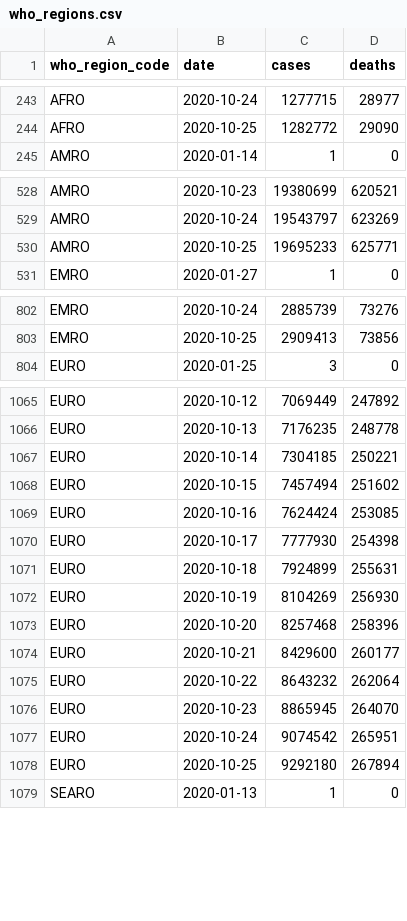
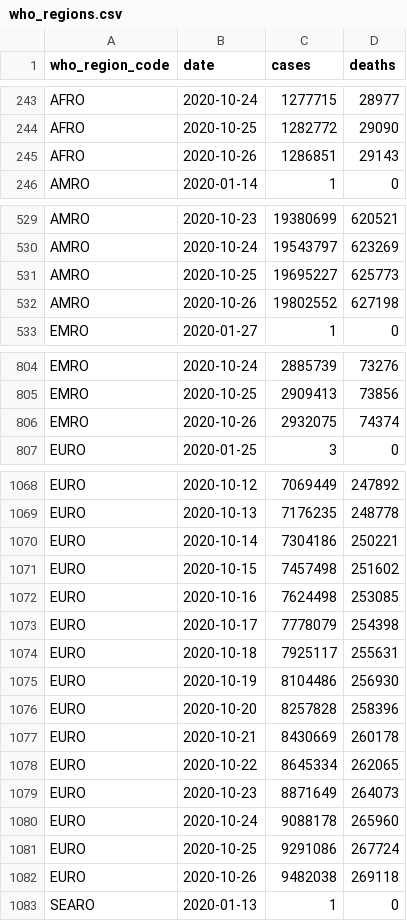
Before and after one commit to covid-open-data/xform-casecount-ecdc, a CSV file: output/who_regions.csv, drawn as a sheet; only a part is shown, gaps mark what is left out; the diff covers the shown part only.

```diff
--- a/output/who_regions.csv
+++ b/output/who_regions.csv
@@ -244,2 +244,3 @@ AFRO,2020-10-24,1277715,28977
 AFRO,2020-10-25,1282772,29090
+AFRO,2020-10-26,1286851,29143
 AMRO,2020-01-14,1,0
@@ -529,3 +530,4 @@ AMRO,2020-10-23,19380699,620521
 AMRO,2020-10-24,19543797,623269
-AMRO,2020-10-25,19695233,625771
+AMRO,2020-10-25,19695227,625773
+AMRO,2020-10-26,19802552,627198
 EMRO,2020-01-27,1,0
@@ -803,2 +805,3 @@ EMRO,2020-10-24,2885739,73276
 EMRO,2020-10-25,2909413,73856
+EMRO,2020-10-26,2932075,74374
 EURO,2020-01-25,3,0
@@ -1066,14 +1069,15 @@ EURO,2020-10-12,7069449,247892
 EURO,2020-10-13,7176235,248778
-EURO,2020-10-14,7304185,250221
-EURO,2020-10-15,7457494,251602
-EURO,2020-10-16,7624424,253085
-EURO,2020-10-17,7777930,254398
-EURO,2020-10-18,7924899,255631
-EURO,2020-10-19,8104269,256930
-EURO,2020-10-20,8257468,258396
-EURO,2020-10-21,8429600,260177
-EURO,2020-10-22,8643232,262064
-EURO,2020-10-23,8865945,264070
-EURO,2020-10-24,9074542,265951
-EURO,2020-10-25,9292180,267894
+EURO,2020-10-14,7304186,250221
+EURO,2020-10-15,7457498,251602
+EURO,2020-10-16,7624498,253085
+EURO,2020-10-17,7778079,254398
+EURO,2020-10-18,7925117,255631
+EURO,2020-10-19,8104486,256930
+EURO,2020-10-20,8257828,258396
+EURO,2020-10-21,8430669,260178
+EURO,2020-10-22,8645334,262065
+EURO,2020-10-23,8871649,264073
+EURO,2020-10-24,9088178,265960
+EURO,2020-10-25,9291086,267724
+EURO,2020-10-26,9482038,269118
 SEARO,2020-01-13,1,0
```
Also changed, not shown: 2 added rows elsewhere in this file, output/continents.csv, output/global.csv, 1 other file.
